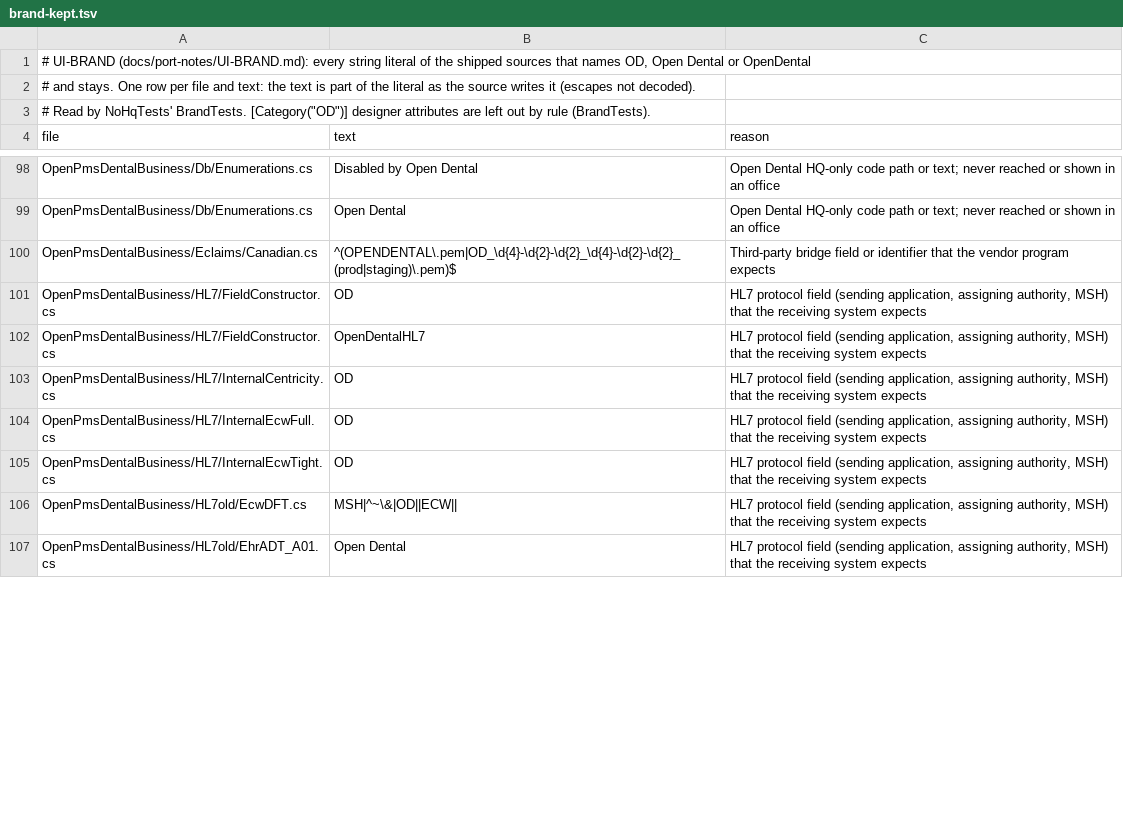
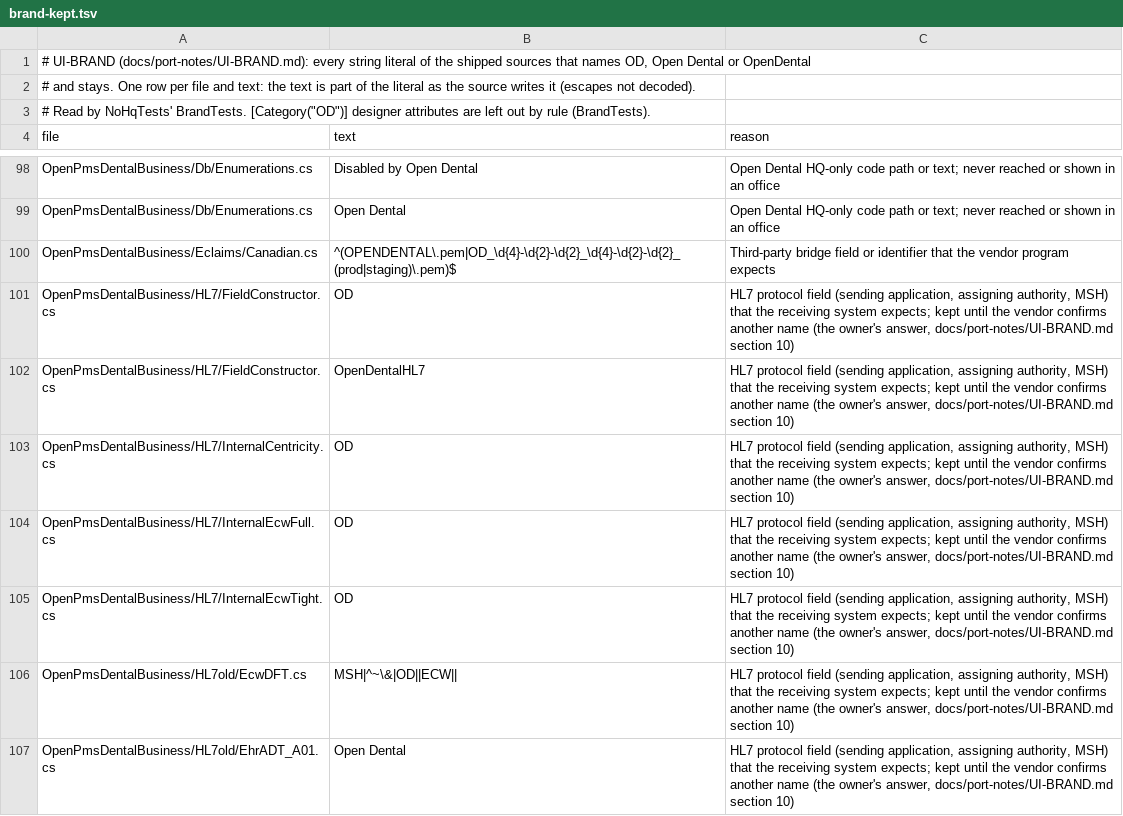
Before and after one commit to Marysville-Dental-Center/OpenPMS-Dental, a TSV file: NoHqTests/Data/brand-kept.tsv, drawn as a sheet; only a part is shown, gaps mark what is left out; the diff covers the shown part only.

```diff
--- a/NoHqTests/Data/brand-kept.tsv
+++ b/NoHqTests/Data/brand-kept.tsv
@@ -100,8 +100,8 @@ OpenPmsDentalBusiness/Db/Enumerations.cs	Open Dental	Open Dental HQ-only code pa
 OpenPmsDentalBusiness/Eclaims/Canadian.cs	^(OPENDENTAL\.pem|OD_\d{4}-\d{2}-\d{2}_\d{4}-\d{2}-\d{2}_(prod|staging)\.pem)$	Third-party bridge field or identifier that the vendor program expects
-OpenPmsDentalBusiness/HL7/FieldConstructor.cs	OD	HL7 protocol field (sending application, assigning authority, MSH) that the receiving system expects
-OpenPmsDentalBusiness/HL7/FieldConstructor.cs	OpenDentalHL7	HL7 protocol field (sending application, assigning authority, MSH) that the receiving system expects
-OpenPmsDentalBusiness/HL7/InternalCentricity.cs	OD	HL7 protocol field (sending application, assigning authority, MSH) that the receiving system expects
-OpenPmsDentalBusiness/HL7/InternalEcwFull.cs	OD	HL7 protocol field (sending application, assigning authority, MSH) that the receiving system expects
-OpenPmsDentalBusiness/HL7/InternalEcwTight.cs	OD	HL7 protocol field (sending application, assigning authority, MSH) that the receiving system expects
-OpenPmsDentalBusiness/HL7old/EcwDFT.cs	MSH|^~\&|OD||ECW||	HL7 protocol field (sending application, assigning authority, MSH) that the receiving system expects
-OpenPmsDentalBusiness/HL7old/EhrADT_A01.cs	Open Dental	HL7 protocol field (sending application, assigning authority, MSH) that the receiving system expects
+OpenPmsDentalBusiness/HL7/FieldConstructor.cs	OD	HL7 protocol field (sending application, assigning authority, MSH) that the receiving system expects; kept until the vendor confirms another name (the owner's answer, docs/port-notes/UI-BRAND.md section 10)
+OpenPmsDentalBusiness/HL7/FieldConstructor.cs	OpenDentalHL7	HL7 protocol field (sending application, assigning authority, MSH) that the receiving system expects; kept until the vendor confirms another name (the owner's answer, docs/port-notes/UI-BRAND.md section 10)
+OpenPmsDentalBusiness/HL7/InternalCentricity.cs	OD	HL7 protocol field (sending application, assigning authority, MSH) that the receiving system expects; kept until the vendor confirms another name (the owner's answer, docs/port-notes/UI-BRAND.md section 10)
+OpenPmsDentalBusiness/HL7/InternalEcwFull.cs	OD	HL7 protocol field (sending application, assigning authority, MSH) that the receiving system expects; kept until the vendor confirms another name (the owner's answer, docs/port-notes/UI-BRAND.md section 10)
+OpenPmsDentalBusiness/HL7/InternalEcwTight.cs	OD	HL7 protocol field (sending application, assigning authority, MSH) that the receiving system expects; kept until the vendor confirms another name (the owner's answer, docs/port-notes/UI-BRAND.md section 10)
+OpenPmsDentalBusiness/HL7old/EcwDFT.cs	MSH|^~\&|OD||ECW||	HL7 protocol field (sending application, assigning authority, MSH) that the receiving system expects; kept until the vendor confirms another name (the owner's answer, docs/port-notes/UI-BRAND.md section 10)
+OpenPmsDentalBusiness/HL7old/EhrADT_A01.cs	Open Dental	HL7 protocol field (sending application, assigning authority, MSH) that the receiving system expects; kept until the vendor confirms another name (the owner's answer, docs/port-notes/UI-BRAND.md section 10)
```
Also changed, not shown: 3 added rows, 3 removed rows and 14 edited cells elsewhere in this file, 11 other files.
